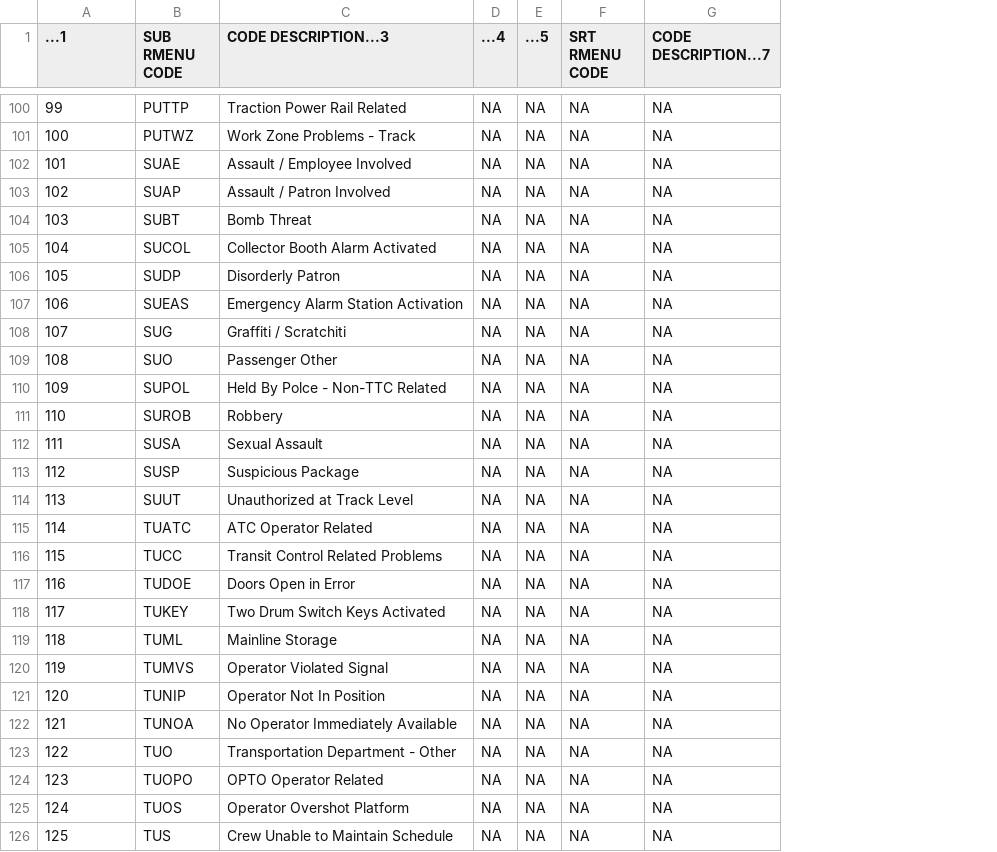
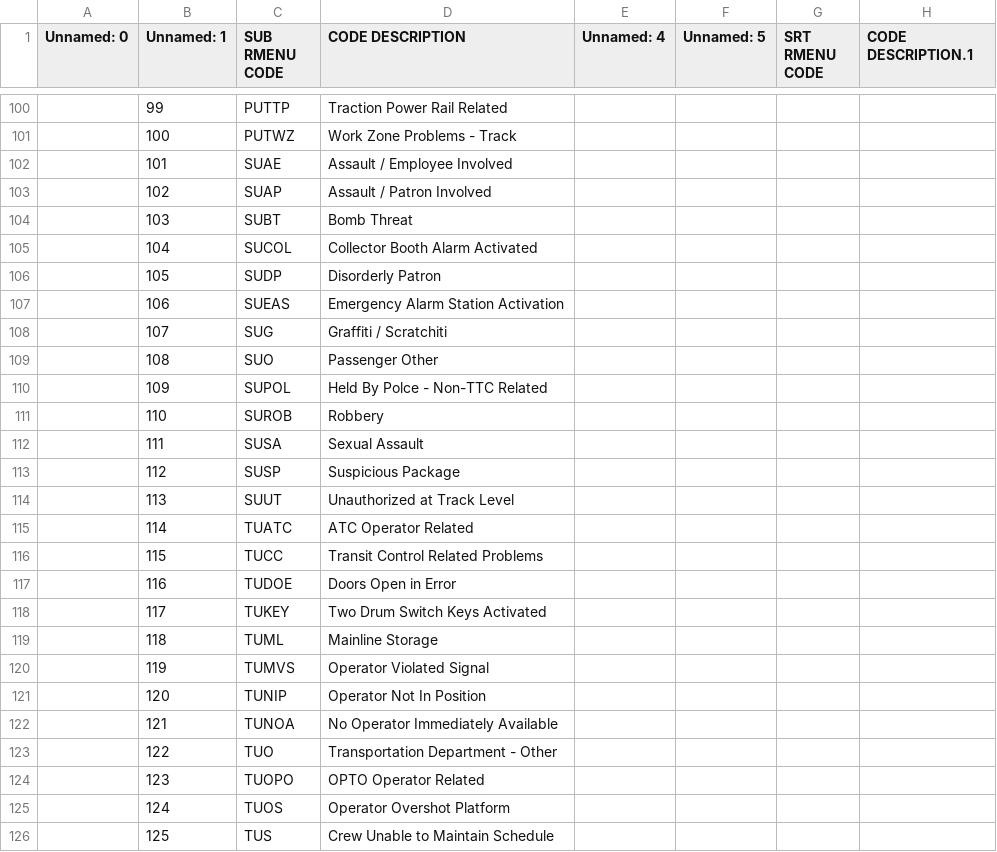
Before and after one commit to EveHughes/ttc_analysis, a CSV file: inputs/data/raw_subway_delay_codes.csv, drawn as a sheet; only a part is shown, gaps mark what is left out; removed rows and columns are numbered as before the commit, all else as after; the diff covers the shown part only; the diff names each change by its address in the sheet, - before the commit and + after, or states it on an @@ line.

```diff
--- a/inputs/data/raw_subway_delay_codes.csv
+++ b/inputs/data/raw_subway_delay_codes.csv
+column A (Unnamed: 0), empty
-column D (...4), rows 100-126: all NA
-column E (...5), rows 100-126: all NA
+column E (Unnamed: 4), empty
+column F (Unnamed: 5), empty
-B1: ...1
+B1: Unnamed: 1
-D1: CODE DESCRIPTION...3
+D1: CODE DESCRIPTION
-H1: CODE DESCRIPTION...7
+H1: CODE DESCRIPTION.1
-G100:G126 (SRT RMENU CODE): NA
+G100:G126 (SRT RMENU CODE): (empty)
-H100:H126 (CODE DESCRIPTION.1): NA
+H100:H126 (CODE DESCRIPTION.1): (empty)
```
Also changed, not shown: 62 edited cells elsewhere in this file, inputs/data/subway_delay_codes.csv, outputs/data/cleaned_subway_codes.csv, 22 other files.
